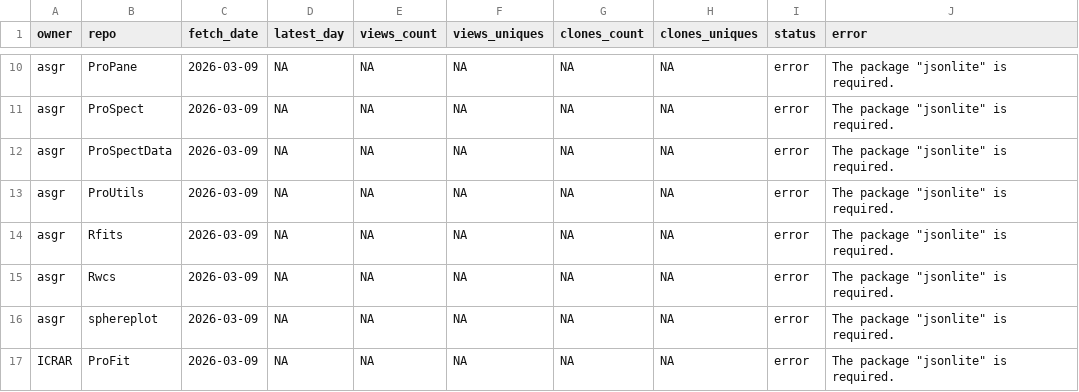
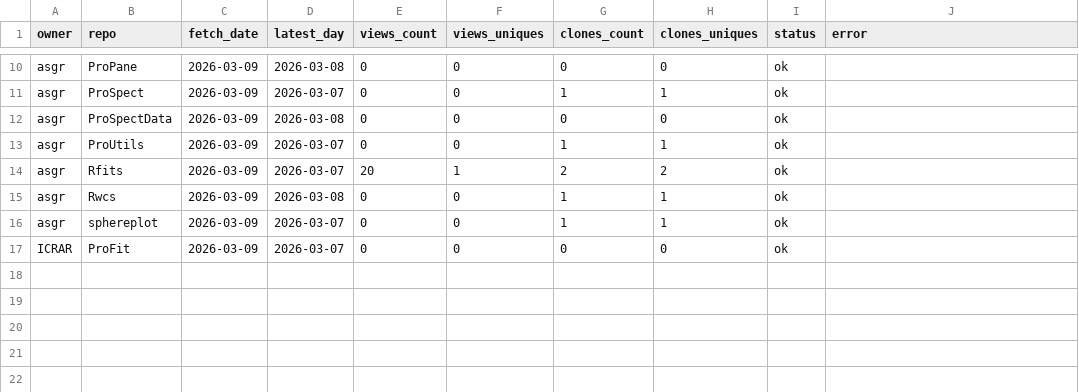
Before and after one commit to asgr/ProTools, a CSV file: data/traffic_latest.csv, drawn as a sheet; only a part is shown, gaps mark what is left out; the diff covers the shown part only.

```diff
--- a/data/traffic_latest.csv
+++ b/data/traffic_latest.csv
@@ -10,8 +10,8 @@
-"asgr","ProPane","2026-03-09",NA,NA,NA,NA,NA,"error","The package ""jsonlite"" is required."
-"asgr","ProSpect","2026-03-09",NA,NA,NA,NA,NA,"error","The package ""jsonlite"" is required."
-"asgr","ProSpectData","2026-03-09",NA,NA,NA,NA,NA,"error","The package ""jsonlite"" is required."
-"asgr","ProUtils","2026-03-09",NA,NA,NA,NA,NA,"error","The package ""jsonlite"" is required."
-"asgr","Rfits","2026-03-09",NA,NA,NA,NA,NA,"error","The package ""jsonlite"" is required."
-"asgr","Rwcs","2026-03-09",NA,NA,NA,NA,NA,"error","The package ""jsonlite"" is required."
-"asgr","sphereplot","2026-03-09",NA,NA,NA,NA,NA,"error","The package ""jsonlite"" is required."
-"ICRAR","ProFit","2026-03-09",NA,NA,NA,NA,NA,"error","The package ""jsonlite"" is required."
+"asgr","ProPane","2026-03-09","2026-03-08",0,0,0,0,"ok",""
+"asgr","ProSpect","2026-03-09","2026-03-07",0,0,1,1,"ok",""
+"asgr","ProSpectData","2026-03-09","2026-03-08",0,0,0,0,"ok",""
+"asgr","ProUtils","2026-03-09","2026-03-07",0,0,1,1,"ok",""
+"asgr","Rfits","2026-03-09","2026-03-07",20,1,2,2,"ok",""
+"asgr","Rwcs","2026-03-09","2026-03-08",0,0,1,1,"ok",""
+"asgr","sphereplot","2026-03-09","2026-03-07",0,0,1,1,"ok",""
+"ICRAR","ProFit","2026-03-09","2026-03-07",0,0,0,0,"ok",""
```
Also changed, not shown: 56 edited cells elsewhere in this file, 1 other file.
